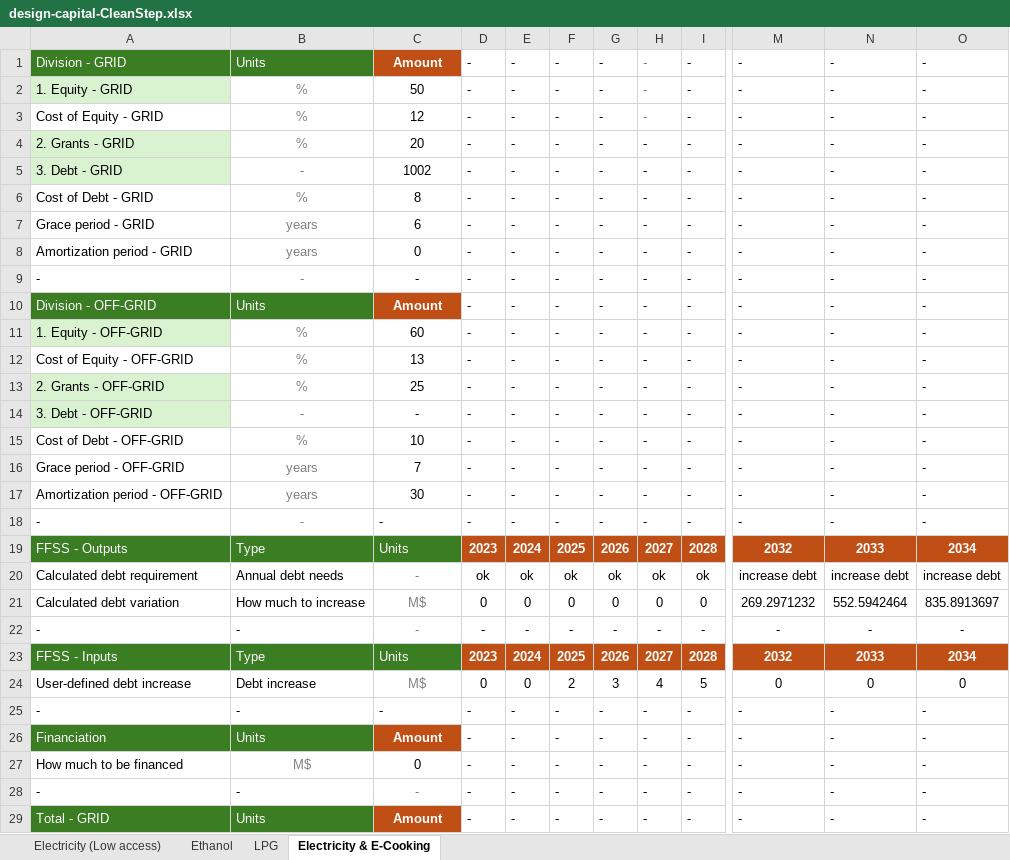
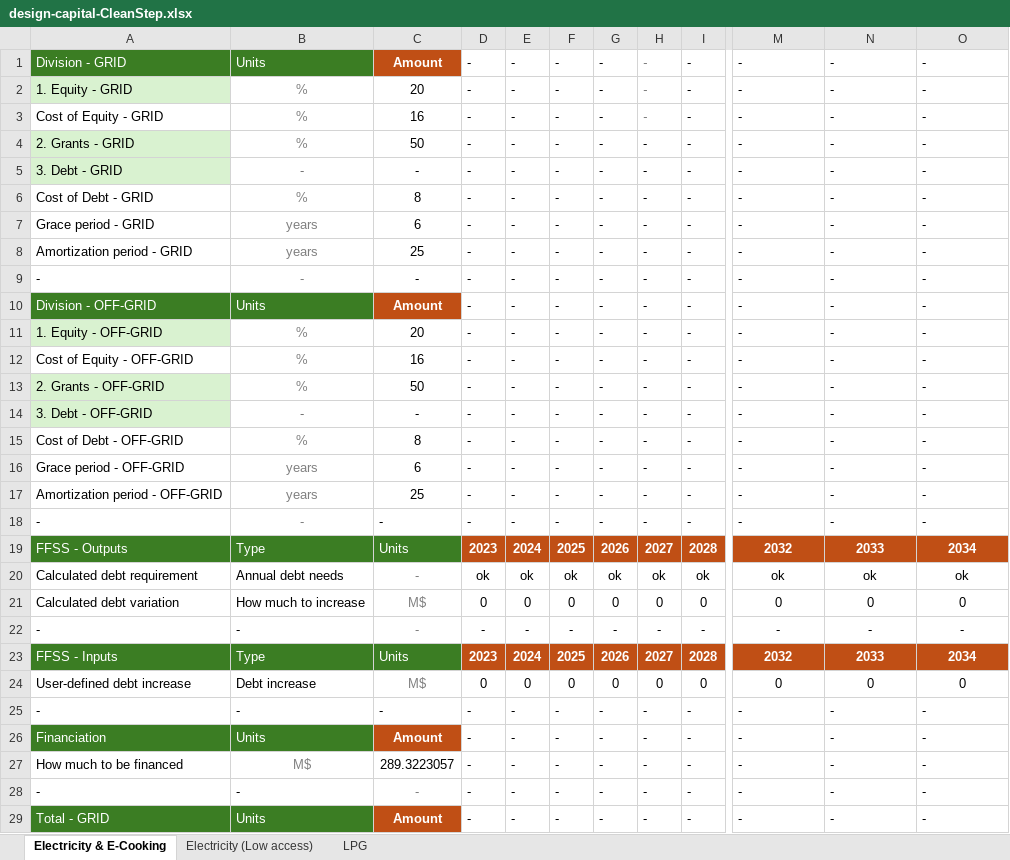
Before and after one commit to Almudenagarrido/CC-WBT-AI, an Excel workbook: backend/Rwanda/design-capital-CleanStep.xlsx, sheet Electricity & E-Cooking, drawn as a sheet; only a part is shown, gaps mark what is left out; values as stored, in another font and other column widths than the file's, no borders; the diff covers the shown part only; the diff names each change by its address in the sheet, - before the commit and + after, or states it on an @@ line.

```diff
--- a/backend/Rwanda/design-capital-CleanStep.xlsx (sheet Electricity & E-Cooking)
+++ b/backend/Rwanda/design-capital-CleanStep.xlsx (sheet Electricity & E-Cooking)
-sheet tab: Ethanol
@@ sheet tab order changed: Electricity & E-Cooking | Electricity (Low access) | LPG @@
-C2: 50
+C2: 20
-C3: 12
+C3: 16
-C4: 20
+C4: 50
-C5: 1002
+C5: -
-C8: 0
+C8: 25
-C11: 60
+C11: 20
-C12: 13
+C12: 16
-C13: 25
+C13: 50
-C15: 10
+C15: 8
-C16: 7
+C16: 6
-C17: 30
+C17: 25
-M20: increase debt
+M20: ok
-N20: increase debt
+N20: ok
-O20: increase debt
+O20: ok
-M21: 269.2971232
+M21: 0
-N21: 552.5942464
+N21: 0
-O21: 835.8913697
+O21: 0
-F24: 2
+F24: 0
-G24: 3
+G24: 0
-H24: 4
+H24: 0
-I24: 5
+I24: 0
-C27: 0
+C27: 289.3223057
```
Also changed, not shown: 8 edited cells elsewhere in this sheet, sheet Electricity (Low access), sheet LPG, backend/Rwanda/design-capital-Aligned.xlsx, backend/Rwanda/financial-statements-CleanStep.xlsx, 10 other files.
